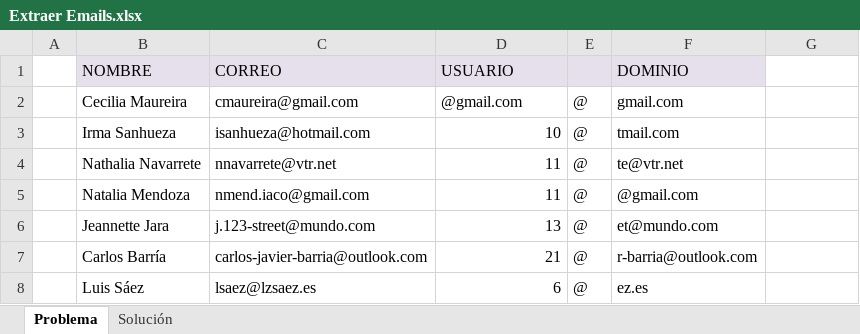
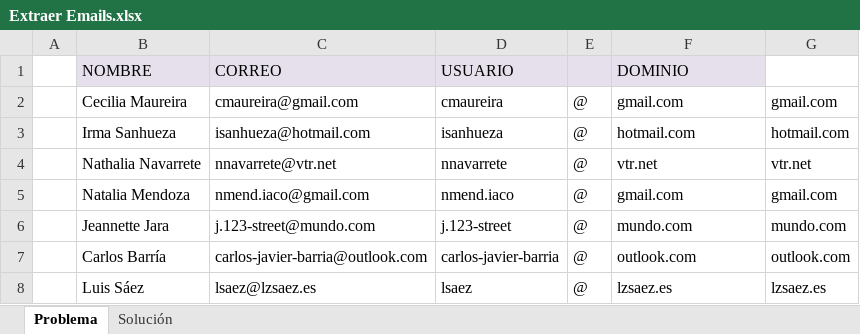
Before and after one commit to anferasu/POO, an Excel workbook: m1/u1/ejercicios/20191030/Funciones de Texto/Extraer Emails.xlsx, sheet Problema, drawn as a sheet; values as stored, in another font and other column widths than the file's, no borders; the diff names each change by its address in the sheet, - before the commit and + after, or states it on an @@ line.

```diff
--- a/m1/u1/ejercicios/20191030/Funciones de Texto/Extraer Emails.xlsx (sheet Problema)
+++ b/m1/u1/ejercicios/20191030/Funciones de Texto/Extraer Emails.xlsx (sheet Problema)
-D2 (USUARIO): @gmail.com
+D2 (USUARIO): cmaureira
-G2: (empty)
+G2: gmail.com
-D3 (USUARIO): 10
+D3 (USUARIO): isanhueza
-F3 (DOMINIO): tmail.com
+F3 (DOMINIO): hotmail.com
-G3: (empty)
+G3: hotmail.com
-D4 (USUARIO): 11
+D4 (USUARIO): nnavarrete
-F4 (DOMINIO): te@vtr.net
+F4 (DOMINIO): vtr.net
-G4: (empty)
+G4: vtr.net
-D5 (USUARIO): 11
+D5 (USUARIO): nmend.iaco
-F5 (DOMINIO): @gmail.com
+F5 (DOMINIO): gmail.com
-G5: (empty)
+G5: gmail.com
-D6 (USUARIO): 13
+D6 (USUARIO): j.123-street
-F6 (DOMINIO): et@mundo.com
+F6 (DOMINIO): mundo.com
-G6: (empty)
+G6: mundo.com
-D7 (USUARIO): 21
+D7 (USUARIO): carlos-javier-barria
-F7 (DOMINIO): r-barria@outlook.com
+F7 (DOMINIO): outlook.com
-G7: (empty)
+G7: outlook.com
-D8 (USUARIO): 6
+D8 (USUARIO): lsaez
-F8 (DOMINIO): ez.es
+F8 (DOMINIO): lzsaez.es
-G8: (empty)
+G8: lzsaez.es
```
Also changed, not shown: formulas that keep their value, m1/u1/ejercicios/20191030/Funciones de Texto/Codigos de moda.xlsx, m1/u1/ejercicios/20191030/Funciones de Texto/Funciones de texto.xlsx, 2 other files.
